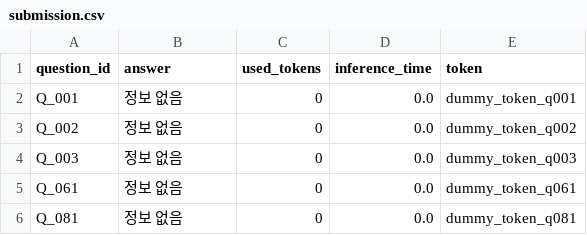
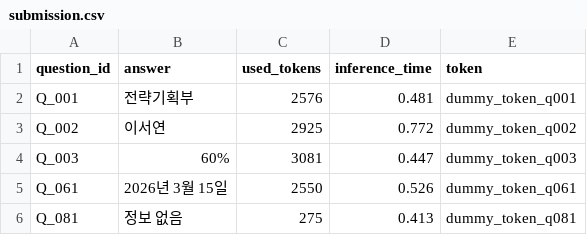
Before and after one commit to min-sehee/tech-starterkit, a CSV file: submission.csv, drawn as a sheet.

```diff
--- a/submission.csv
+++ b/submission.csv
@@ -1,6 +1,6 @@
 question_id,answer,used_tokens,inference_time,token
-Q_001,정보 없음,0,0.0,dummy_token_q001
-Q_002,정보 없음,0,0.0,dummy_token_q002
-Q_003,정보 없음,0,0.0,dummy_token_q003
-Q_061,정보 없음,0,0.0,dummy_token_q061
-Q_081,정보 없음,0,0.0,dummy_token_q081
+Q_001,전략기획부,2576,0.481,dummy_token_q001
+Q_002,이서연,2925,0.772,dummy_token_q002
+Q_003,60%,3081,0.447,dummy_token_q003
+Q_061,2026년 3월 15일,2550,0.526,dummy_token_q061
+Q_081,정보 없음,275,0.413,dummy_token_q081
```
Also changed, not shown: 5 other files.
